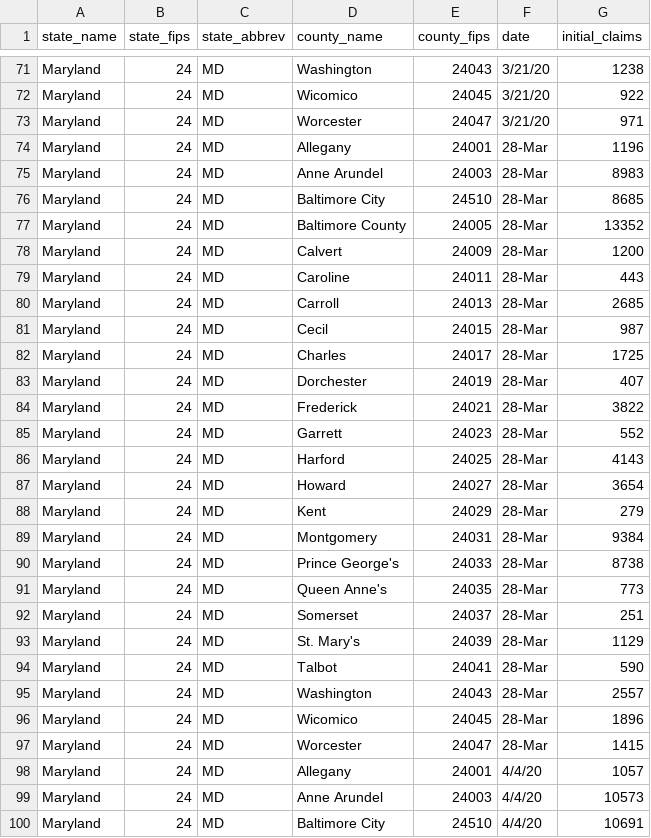
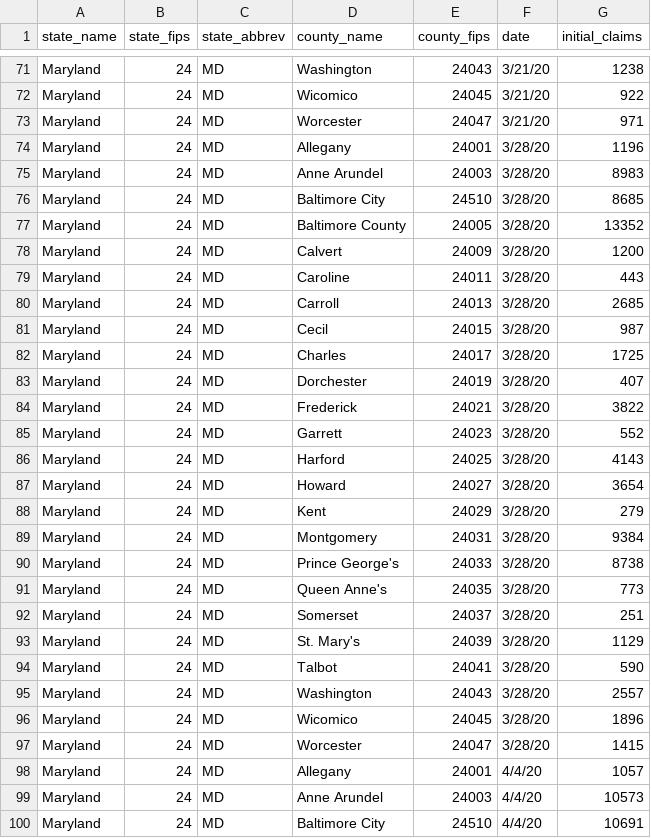
Before and after one commit to andyzwang/coronavirus-unemployment, a CSV file: states/MD/MD_gathered.csv, drawn as a sheet; only a part is shown, gaps mark what is left out; the diff names each change by its address in the sheet, - before the commit and + after, or states it on an @@ line.

```diff
--- a/states/MD/MD_gathered.csv
+++ b/states/MD/MD_gathered.csv
-F74:F97 (date): 28-Mar
+F74:F97 (date): 3/28/20
```
Also changed, not shown: 2 other files.
